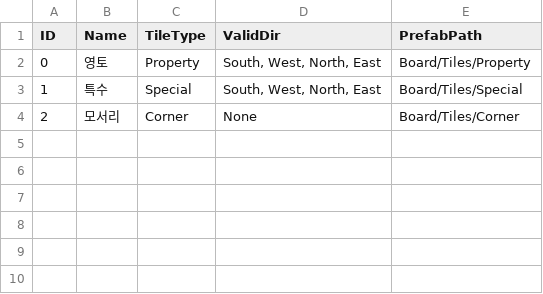
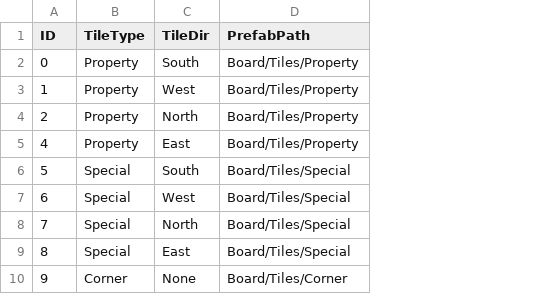
Before and after one commit to KooHoo-Dev/3rd-TeamProject-KM, a TSV file: Assets/StreamingAssets/Table/Board/tiles.tsv, drawn as a sheet; removed rows and columns are numbered as before the commit, all else as after; the diff names each change by its address in the sheet, - before the commit and + after, or states it on an @@ line.

Commit message:
Slightly Edit Tile Data
- 타일 데이터 tsv 살짝 수정
- 그에 따라 DTO, Def, Table 코드도 살짝 수정

```diff
--- a/Assets/StreamingAssets/Table/Board/tiles.tsv
+++ b/Assets/StreamingAssets/Table/Board/tiles.tsv
-column B (Name), rows 2-4: 영토 | 특수 | 모서리
-column D (ValidDir), rows 2-4: South, West, North, East | South, West, North, East | None
+column C (TileDir), rows 2-4: South | West | North
-B3 (TileType): Special
+B3 (TileType): Property
-D3 (PrefabPath): Board/Tiles/Special
+D3 (PrefabPath): Board/Tiles/Property
-B4 (TileType): Corner
+B4 (TileType): Property
-D4 (PrefabPath): Board/Tiles/Corner
+D4 (PrefabPath): Board/Tiles/Property
+row 5: 4 | Property | East | Board/Tiles/Property
+row 6: 5 | Special | South | Board/Tiles/Special
+row 7: 6 | Special | West | Board/Tiles/Special
+row 8: 7 | Special | North | Board/Tiles/Special
+row 9: 8 | Special | East | Board/Tiles/Special
+row 10: 9 | Corner | None | Board/Tiles/Corner
```
Also changed, not shown: 4 other files.
